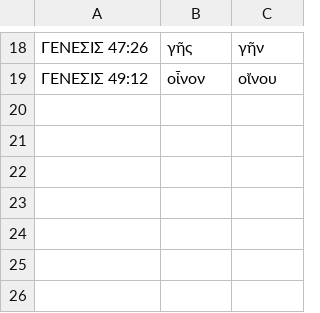
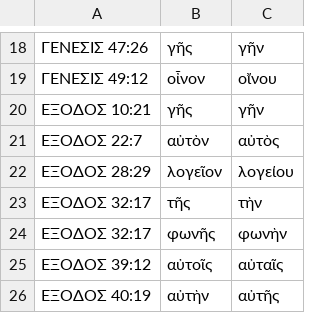
Before and after one commit to jjorloff1/brenton-lxx-error-finder, a TSV file: accepted_sequence_variants.tsv, drawn as a sheet; only a part is shown, gaps mark what is left out.

```diff
--- a/accepted_sequence_variants.tsv
+++ b/accepted_sequence_variants.tsv
@@ -19 +19,8 @@
 ΓΕΝΕΣΙΣ 49:12	οἶνον	οἴνου
+ΕΞΟΔΟΣ 10:21	γῆς	γῆν
+ΕΞΟΔΟΣ 22:7	αὐτὸν	αὐτὸς
+ΕΞΟΔΟΣ 28:29	λογεῖον	λογείου
+ΕΞΟΔΟΣ 32:17	τῆς	τὴν
+ΕΞΟΔΟΣ 32:17	φωνῆς	φωνὴν
+ΕΞΟΔΟΣ 39:12	αὐτοῖς	αὐταῖς
+ΕΞΟΔΟΣ 40:19	αὐτὴν	αὐτῆς
```
Also changed, not shown: check_sequence_errors/output/sequence_errors.tsv, word_corrections.tsv, 1 other file.
